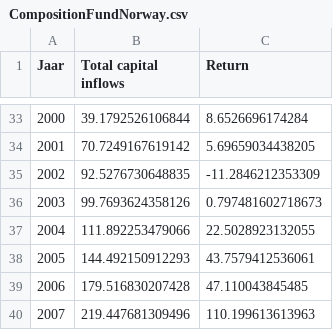
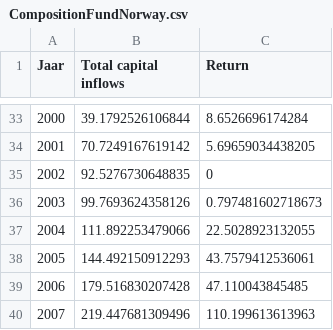
Before and after one commit to boeboska/Programmeerproject-1, a CSV file: scripts/CompositionFundNorway.csv, drawn as a sheet; only a part is shown, gaps mark what is left out.

```diff
--- a/scripts/CompositionFundNorway.csv
+++ b/scripts/CompositionFundNorway.csv
@@ -34,3 +34,3 @@ Jaar,Total capital inflows,Return
 2001,70.7249167619142,5.69659034438205
-2002,92.5276730648835,-11.2846212353309
+2002,92.5276730648835,0
 2003,99.7693624358126,0.797481602718673
```
Also changed, not shown: 26 other files.
